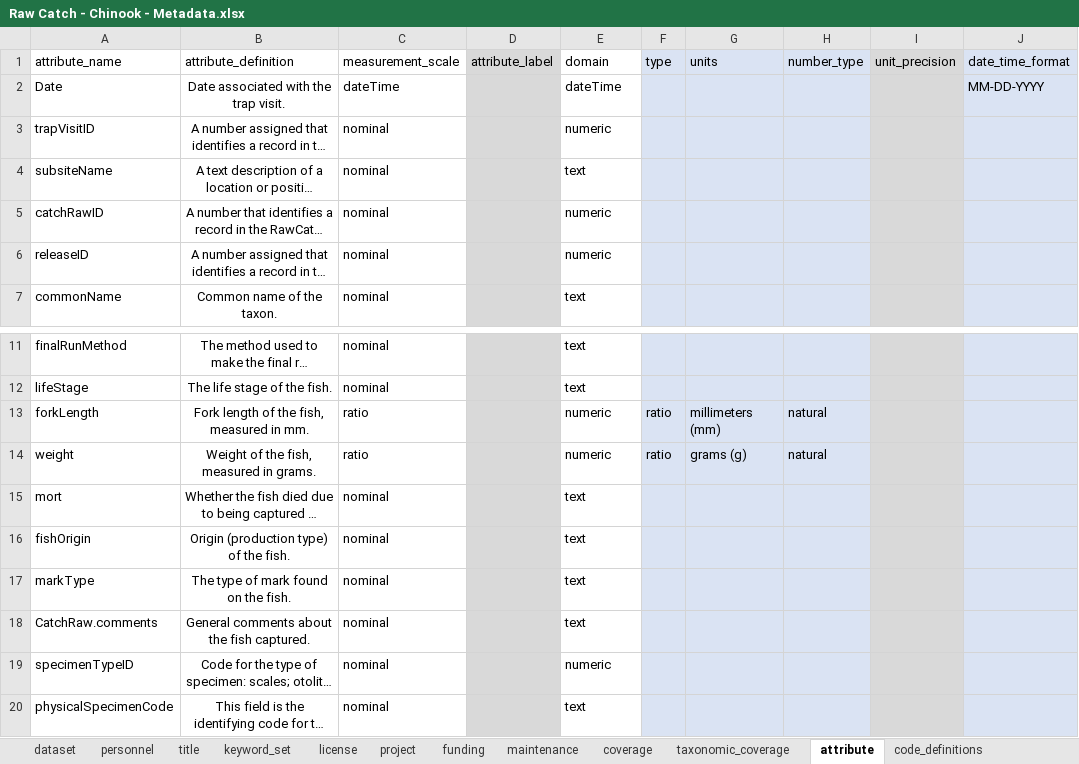
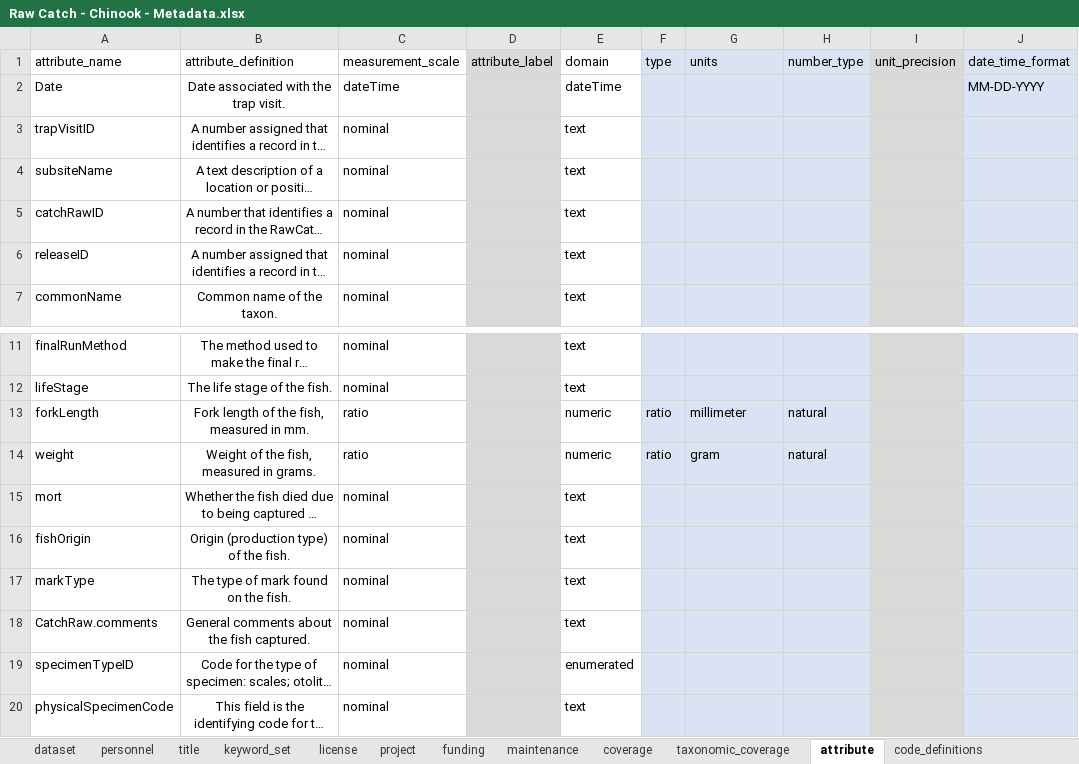
Before and after one commit to FlowWest/edi.935, an Excel workbook: data-raw/Metadata/Raw Catch - Chinook - Metadata.xlsx, sheet attribute, drawn as a sheet; only a part is shown, gaps mark what is left out; long unchanged cells end in …; values as stored, in another font and other column widths than the file's, no borders; the diff names each change by its address in the sheet, - before the commit and + after, or states it on an @@ line.

```diff
--- a/data-raw/Metadata/Raw Catch - Chinook - Metadata.xlsx (sheet attribute)
+++ b/data-raw/Metadata/Raw Catch - Chinook - Metadata.xlsx (sheet attribute)
-E3 (domain): numeric
+E3 (domain): text
-E5:E6 (domain): numeric
+E5:E6 (domain): text
-G13 (units): millimeters (mm)
+G13 (units): millimeter
-G14 (units): grams (g)
+G14 (units): gram
-E19 (domain): numeric
+E19 (domain): enumerated
```
Also changed, not shown: data-raw/Metadata/Environmentals - Metadata.xlsx, data-raw/Metadata/Raw Catch - ByCatch - Metadata.xlsx, 6 other files.
